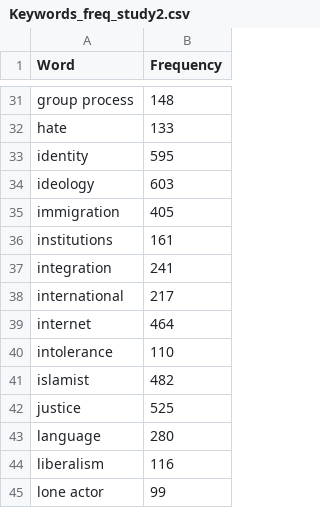
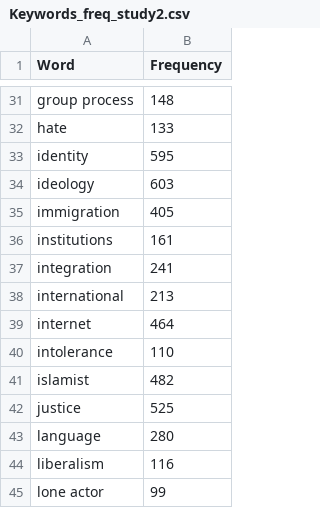
Before and after one commit to nikitap17/RadTMSR, a CSV file: RTMR_Output/Keywords_freq_study2.csv, drawn as a sheet; only a part is shown, gaps mark what is left out.

```diff
--- a/RTMR_Output/Keywords_freq_study2.csv
+++ b/RTMR_Output/Keywords_freq_study2.csv
@@ -37,3 +37,3 @@
 "integration",241
-"international",217
+"international",213
 "internet",464
```
Also changed, not shown: RTMR_Output/Keywords_cooc_inclrad_study2.csv, RTMR_Output/Keywords_cooc_islamist_study2.csv, 21 other files.
